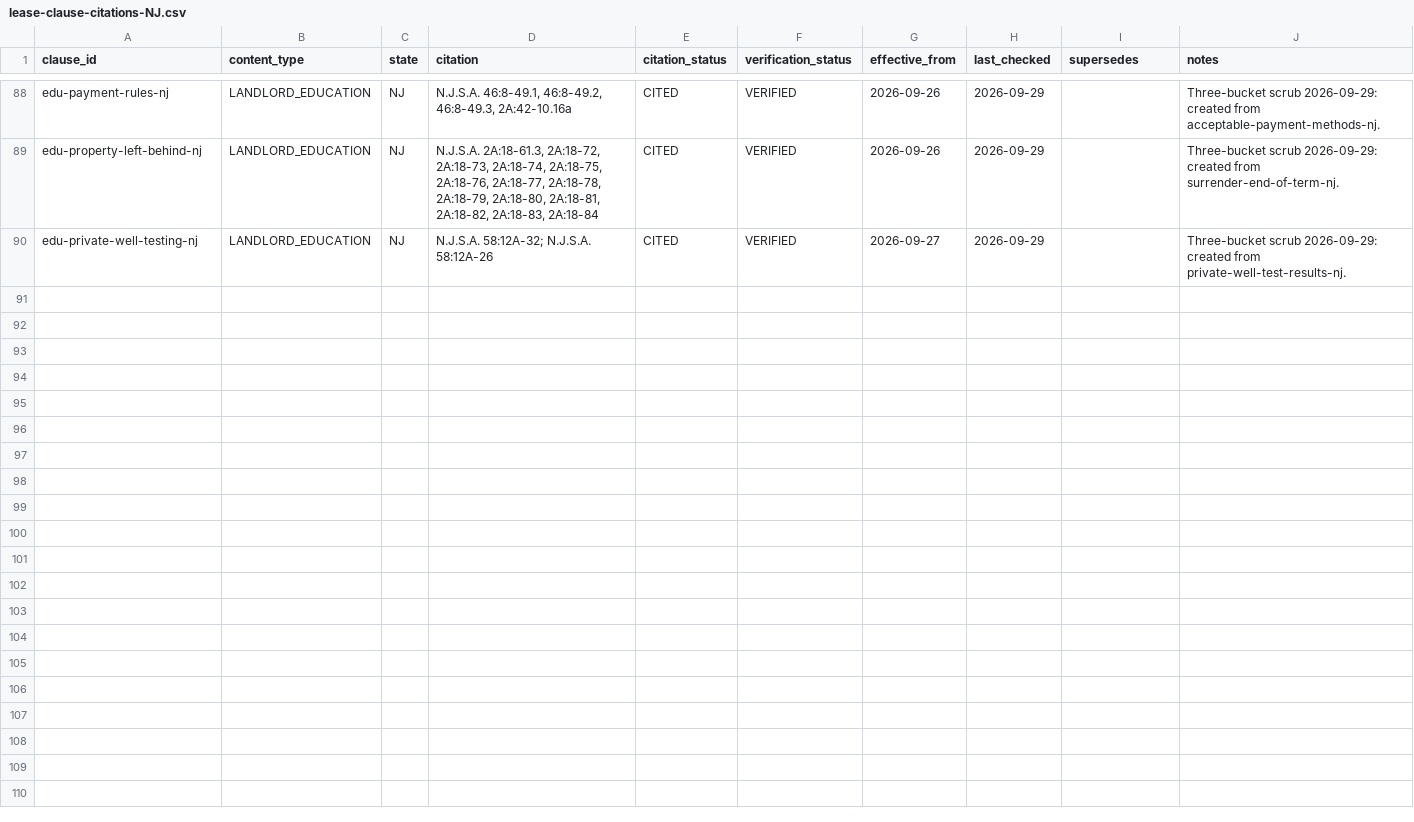
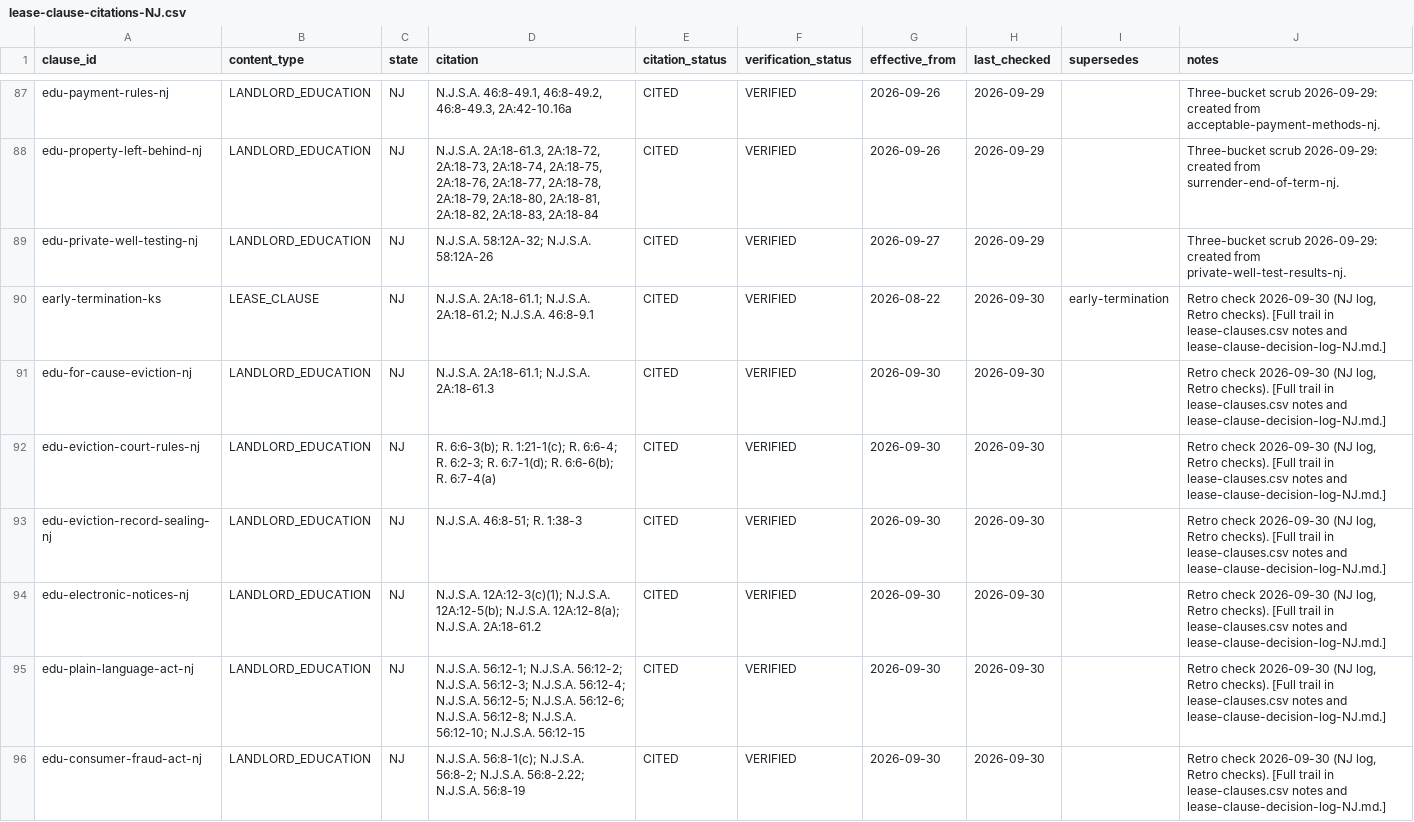
Before and after one commit to tsteinbaugh/property-manager-landlord-app, a CSV file: lease-clause-citations-NJ.csv, drawn as a sheet; only a part is shown, gaps mark what is left out; the diff covers the shown part only; the diff names each change by its address in the sheet, - before the commit and + after, or states it on an @@ line.

```diff
--- a/lease-clause-citations-NJ.csv
+++ b/lease-clause-citations-NJ.csv
+row 90: early-termination-ks | LEASE_CLAUSE | NJ | N.J.S.A. 2A:18-61.1; N.J.S.A. 2A:18-61.2; N.J.S.A. 46:8-9.1 | CITED | VERIFIED | 2026-08-22 | 2026-09-30 | early-termination | Retro check 2026-09-30 (NJ log, Retro checks). [Full trail in lease-clauses.csv notes and lease-clause-decision-log-NJ.md.]
+row 91: edu-for-cause-eviction-nj | LANDLORD_EDUCATION | NJ | N.J.S.A. 2A:18-61.1; N.J.S.A. 2A:18-61.3 | CITED | VERIFIED | 2026-09-30 | 2026-09-30 |  | Retro check 2026-09-30 (NJ log, Retro checks). [Full trail in lease-clauses.csv notes and lease-clause-decision-log-NJ.md.]
+row 92: edu-eviction-court-rules-nj | LANDLORD_EDUCATION | NJ | R. 6:6-3(b); R. 1:21-1(c); R. 6:6-4; R. 6:2-3; R. 6:7-1(d); R. 6:6-6(b); R. 6:7-4(a) | CITED | VERIFIED | 2026-09-30 | 2026-09-30 |  | Retro check 2026-09-30 (NJ log, Retro checks). [Full trail in lease-clauses.csv notes and lease-clause-decision-log-NJ.md.]
+row 93: edu-eviction-record-sealing-nj | LANDLORD_EDUCATION | NJ | N.J.S.A. 46:8-51; R. 1:38-3 | CITED | VERIFIED | 2026-09-30 | 2026-09-30 |  | Retro check 2026-09-30 (NJ log, Retro checks). [Full trail in lease-clauses.csv notes and lease-clause-decision-log-NJ.md.]
+row 94: edu-electronic-notices-nj | LANDLORD_EDUCATION | NJ | N.J.S.A. 12A:12-3(c)(1); N.J.S.A. 12A:12-5(b); N.J.S.A. 12A:12-8(a); N.J.S.A. 2A:18-61.2 | CITED | VERIFIED | 2026-09-30 | 2026-09-30 |  | Retro check 2026-09-30 (NJ log, Retro checks). [Full trail in lease-clauses.csv notes and lease-clause-decision-log-NJ.md.]
+row 95: edu-plain-language-act-nj | LANDLORD_EDUCATION | NJ | N.J.S.A. 56:12-1; N.J.S.A. 56:12-2; N.J.S.A. 56:12-3; N.J.S.A. 56:12-4; N.J.S.A. 56:12-5; N.J.S.A. 56:12-6; N.J.S.A. 56:12-8; N.J.S.A. 56:12-10; N.J.S.A. 56:12-15 | CITED | VERIFIED | 2026-09-30 | 2026-09-30 |  | Retro check 2026-09-30 (NJ log, Retro checks). [Full trail in lease-clauses.csv notes and lease-clause-decision-log-NJ.md.]
+row 96: edu-consumer-fraud-act-nj | LANDLORD_EDUCATION | NJ | N.J.S.A. 56:8-1(c); N.J.S.A. 56:8-2; N.J.S.A. 56:8-2.22; N.J.S.A. 56:8-19 | CITED | VERIFIED | 2026-09-30 | 2026-09-30 |  | Retro check 2026-09-30 (NJ log, Retro checks). [Full trail in lease-clauses.csv notes and lease-clause-decision-log-NJ.md.]
```
Also changed, not shown: 7 added rows, 1 removed row and 27 edited cells elsewhere in this file, scripts/clause-library/topic-questions.csv, 13 other files.
